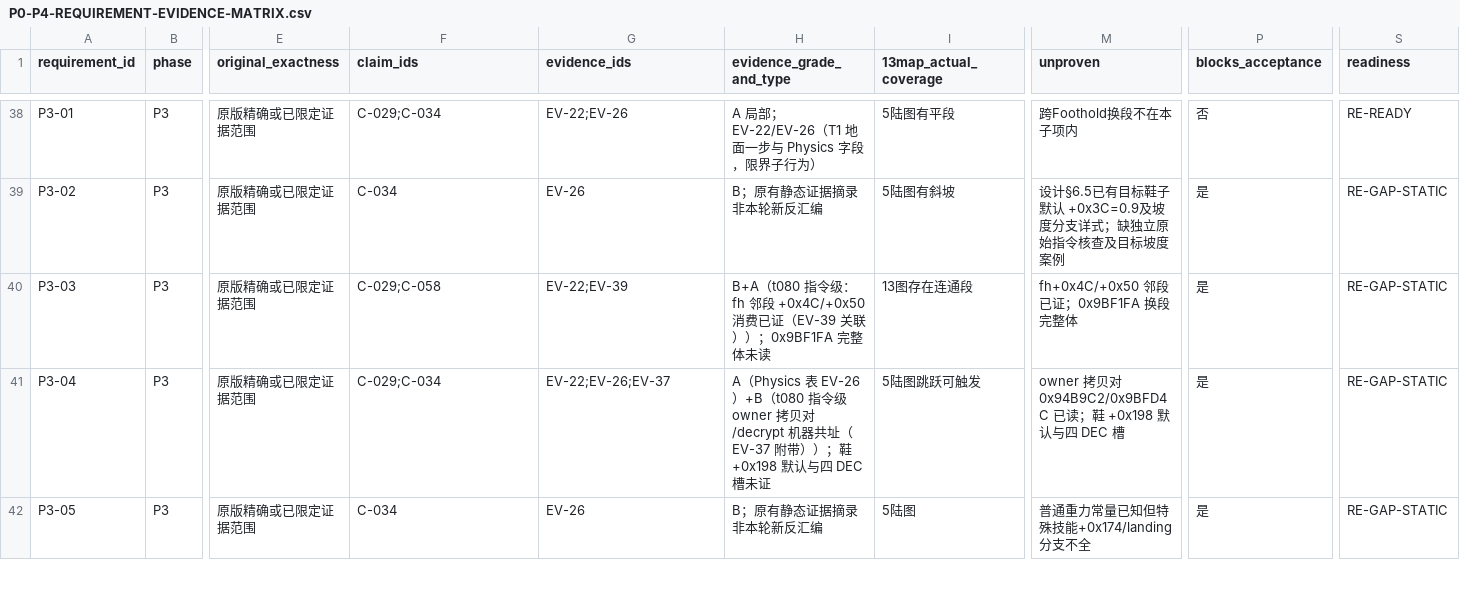
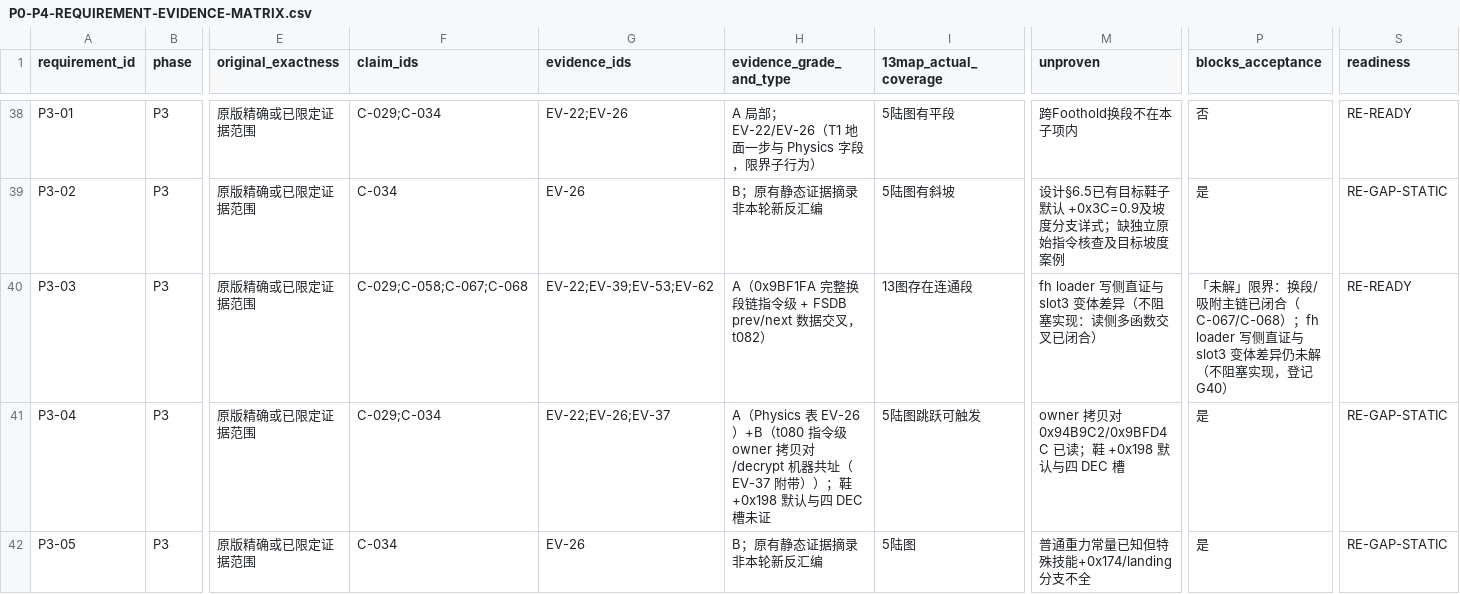
Before and after one commit to lithdoo-labs/adventure-island, a CSV file: research/result/stage-readiness/P0-P4-REQUIREMENT-EVIDENCE-MATRIX.csv, drawn as a sheet; only a part is shown, gaps mark what is left out; the diff covers the shown part only; the diff names each change by its address in the sheet, - before the commit and + after, or states it on an @@ line.

Commit message:
research: extend CMS079 portal and movement static forensics with independent review
t082 round on e137fc19: targeted static reverse engineering of G38/G40/G41
and R13/Gr2D residuals with independent blind + adversarial review.

- G38: same-map teleport = clear-ctx + notify (0x53E95D = generic marshaller,
  27 callers), rebuild deferred to physics loop 0x9BE703; cross-map arg-table
  corrected (arg6=0/1 flag, arg7=geometry source, a7=0 -> no immediate rebind);
  projection-snap pair 0x9BC89F/0x9BC992 recovered; map-bounds source 0x9BC602;
  0x953FA5 = appearance reset (movement reset = fresh move object 0x9D359D);
  opcode 0xCF dispatch instruction-bound (switch 0x9571BF -> 0x9658CC).
- G40: 0x9BF1FA full body (dual-direction neighbor transfer, crossing
  interpolation, no-neighbor drop via vt+0x14(NULL), per-tick slope reprojection);
  0x9BF9D3 relabeled map-bounds clamp; foothold layout unified + [M+0x110]
  single standing-ctx; move object TWO vtable families (COM/QI vs per-state).
- G41: 0xA4FC6F rope hit semantics (x-span +-10, exact y containment, stride
  0x1C); grab key adjudication (DOWN box Y-20..Y / UP box Y..Y+10 + top gate);
  0x9BFB52 SetStandingContext full; C-056 endpoint labels corrected;
  0xA4F6F1 halfWidth audit (24 sites: 17x1, 1x2, 4 dynamic).
- R13/Gr2D: [ebp-0x20] resolved as stack-slot reuse (0x404BA3 out-param
  rewriter); slot45 carries precomputed sort key; 0x5042D204 = vtable group
  with ctor binding (single-47-slot claim refuted); runtime capture spec fixed.

Ledger: claims 60->77, evidence 42->63, 6 gaps scope-redrawn (none closed);
matrix P0-09/P3-03/P3-06/P3-14/P4-05 -> RE-READY (P4-04 unaffected);
validator: deliverable-presence strictness for real repo + 3 new tests (37 total).

```diff
--- a/research/result/stage-readiness/P0-P4-REQUIREMENT-EVIDENCE-MATRIX.csv
+++ b/research/result/stage-readiness/P0-P4-REQUIREMENT-EVIDENCE-MATRIX.csv
-F40 (claim_ids): C-029;C-058
+F40 (claim_ids): C-029;C-058;C-067;C-068
-G40 (evidence_ids): EV-22;EV-39
+G40 (evidence_ids): EV-22;EV-39;EV-53;EV-62
-H40 (evidence_grade_and_type): B+A（t080 指令级：fh 邻段 +0x4C/+0x50 消费已证（EV-39 关联））；0x9BF1FA 完整体未读
+H40 (evidence_grade_and_type): A（0x9BF1FA 完整换段链指令级 + FSDB prev/next 数据交叉，t082）
-M40 (unproven): fh+0x4C/+0x50 邻段已证；0x9BF1FA 换段完整体
+M40 (unproven): fh loader 写侧直证与 slot3 变体差异（不阻塞实现：读侧多函数交叉已闭合）
-P40 (blocks_acceptance): 是
+P40 (blocks_acceptance): 「未解」限界：换段/吸附主链已闭合（C-067/C-068）；fh loader 写侧直证与 slot3 变体差异仍未解（不阻塞实现，登记 G40）
-S40 (readiness): RE-GAP-STATIC
+S40 (readiness): RE-READY
```
Also changed, not shown: 42 edited cells elsewhere in this file, research/result/clean-room/GAP-REGISTER.csv, research/source-of-truth/gaps.csv, 16 other files.
